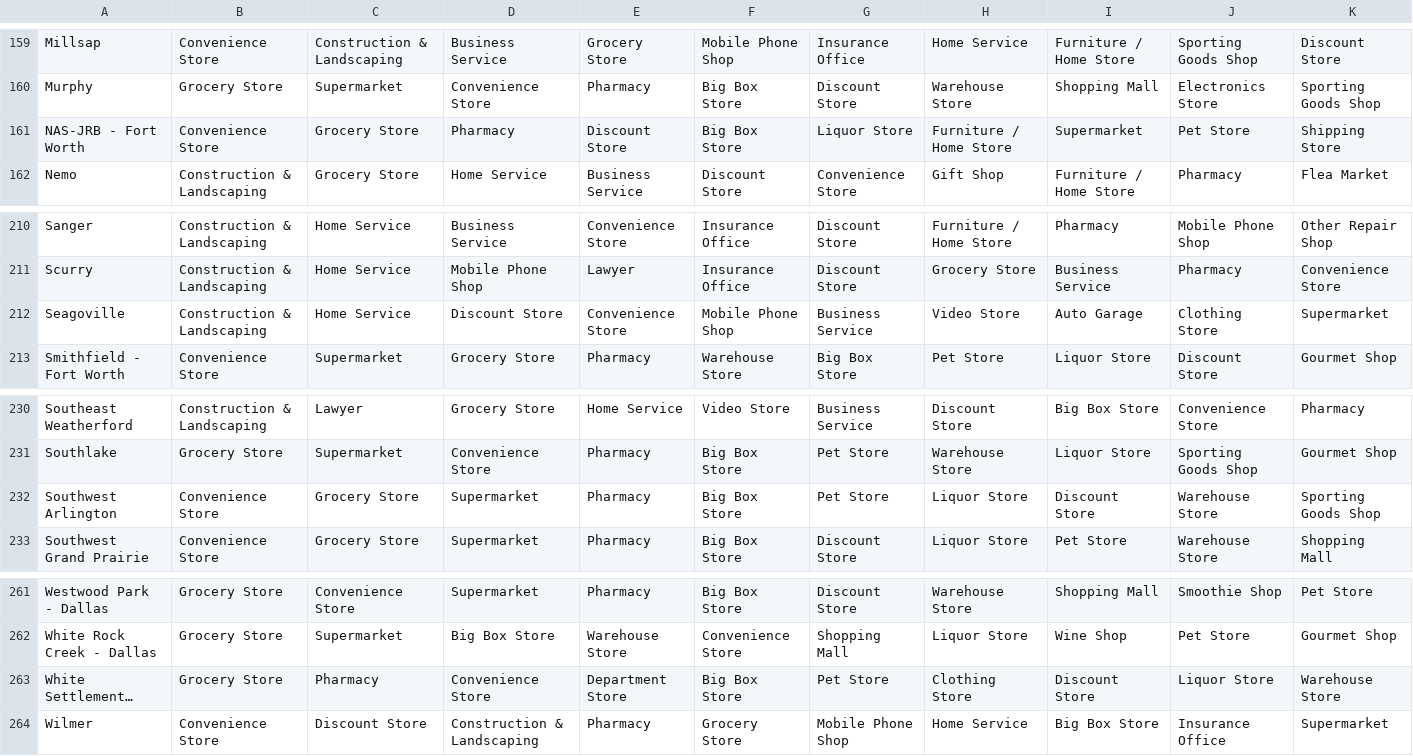
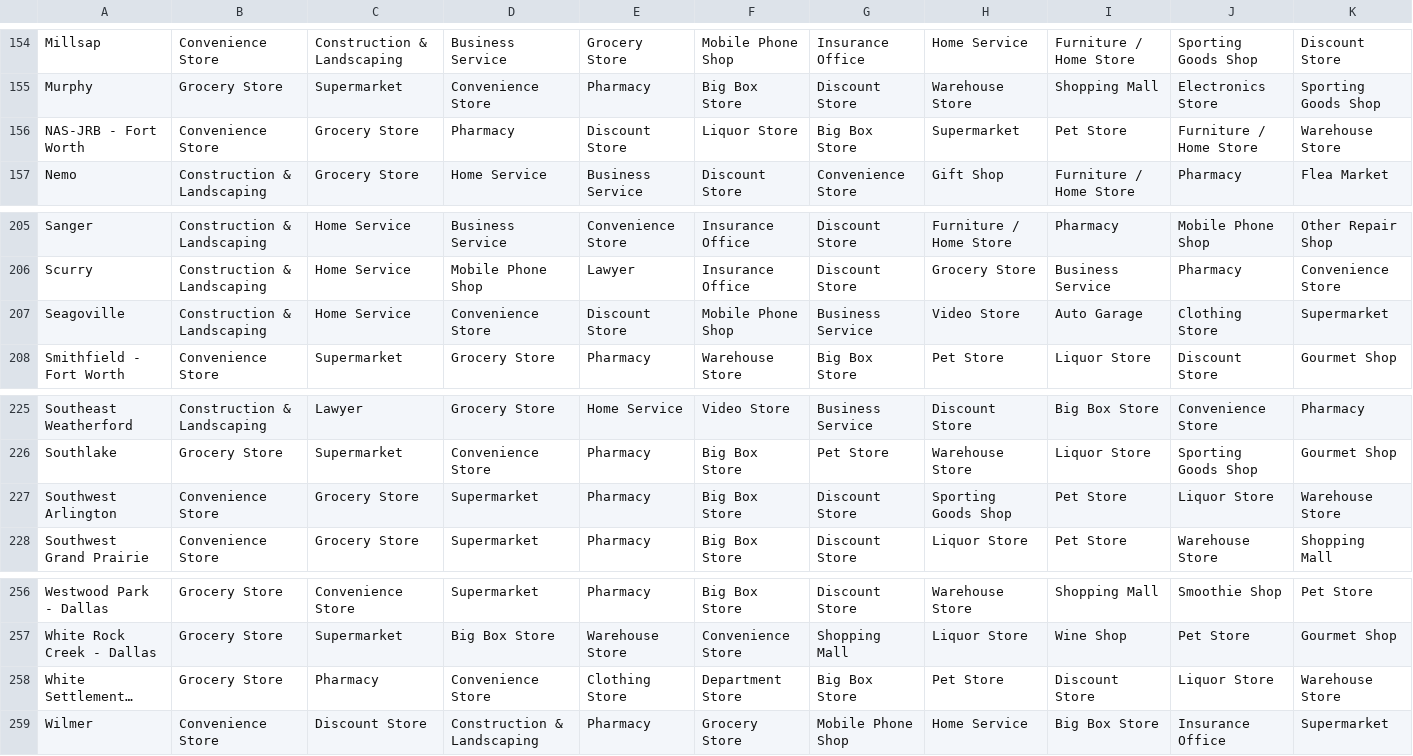
Before and after one commit to joshmiller32/Coursera_Capstone, a CSV file: Data/dallas_top_10_venues.csv, drawn as a sheet; only a part is shown, gaps mark what is left out; long unchanged cells end in …; addresses are those after the commit; the diff covers the shown part only; the diff names each change by its address in the sheet, - before the commit and + after, or states it on an @@ line.

```diff
--- a/Data/dallas_top_10_venues.csv
+++ b/Data/dallas_top_10_venues.csv
-F156: Big Box Store
+F156: Liquor Store
-G156: Liquor Store
+G156: Big Box Store
-H156: Furniture / Home Store
+H156: Supermarket
-I156: Supermarket
+I156: Pet Store
-J156: Pet Store
+J156: Furniture / Home Store
-K156: Shipping Store
+K156: Warehouse Store
-D207: Discount Store
+D207: Convenience Store
-E207: Convenience Store
+E207: Discount Store
-G227: Pet Store
+G227: Discount Store
-H227: Liquor Store
+H227: Sporting Goods Shop
-I227: Discount Store
+I227: Pet Store
-J227: Warehouse Store
+J227: Liquor Store
-K227: Sporting Goods Shop
+K227: Warehouse Store
-E258: Department Store
+E258: Clothing Store
-F258: Big Box Store
+F258: Department Store
-G258: Pet Store
+G258: Big Box Store
-H258: Clothing Store
+H258: Pet Store
```
Also changed, not shown: 5 removed rows and 7 edited cells elsewhere in this file, Data/dallas_combined_df.csv, Data/houston_combined_df.csv, 11 other files.
